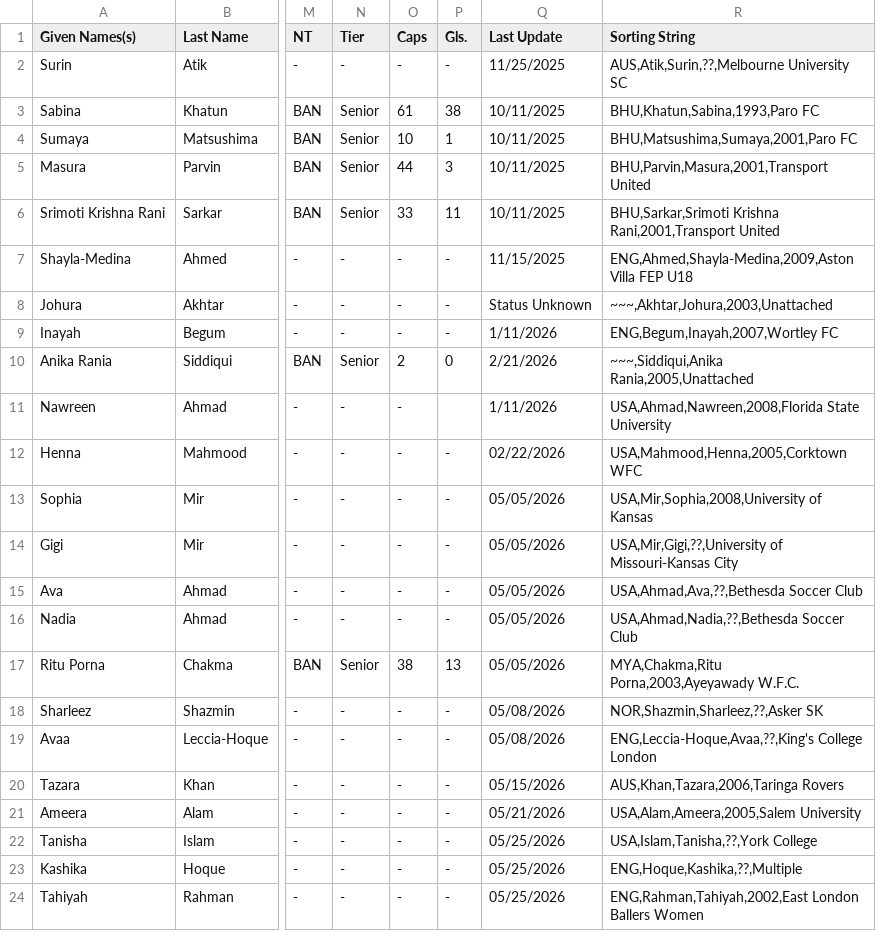
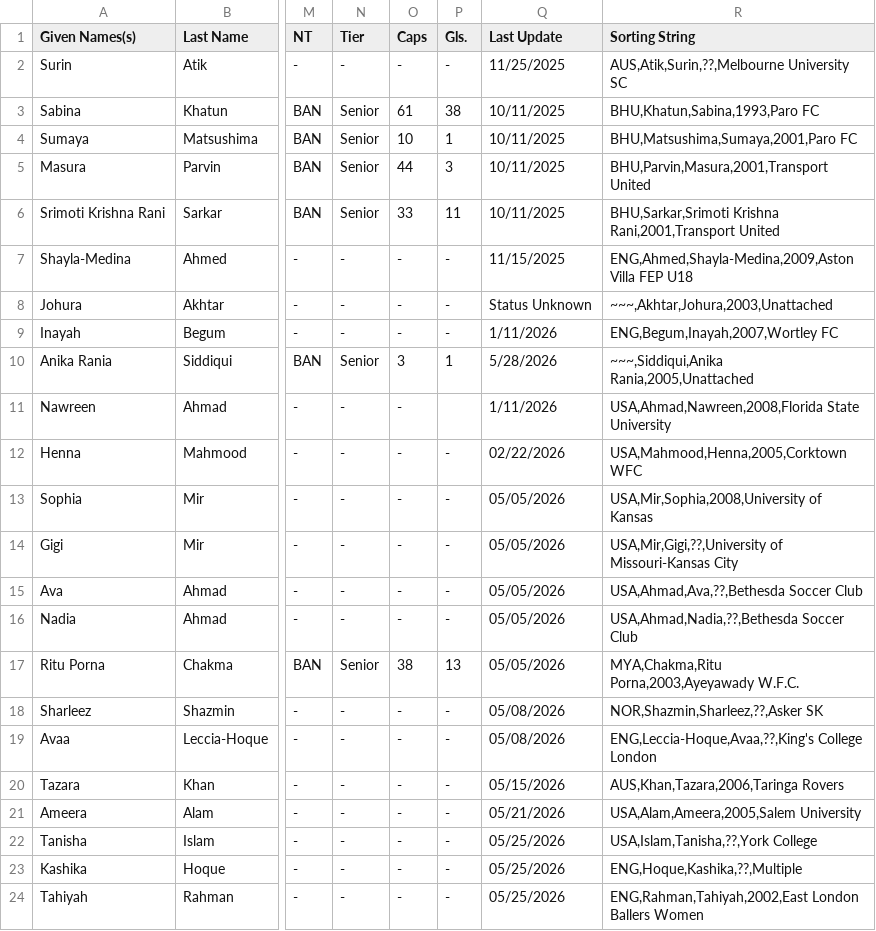
Before and after one commit to dr-shiffles/probashi-footballers, a CSV file: data/women.csv, drawn as a sheet; only a part is shown, gaps mark what is left out; the diff names each change by its address in the sheet, - before the commit and + after, or states it on an @@ line.

```diff
--- a/data/women.csv
+++ b/data/women.csv
-O10 (Caps): 2
+O10 (Caps): 3
-P10 (Gls.): 0
+P10 (Gls.): 1
-Q10 (Last Update): 2/21/2026
+Q10 (Last Update): 5/28/2026
```
Also changed, not shown: data/mens.csv.
